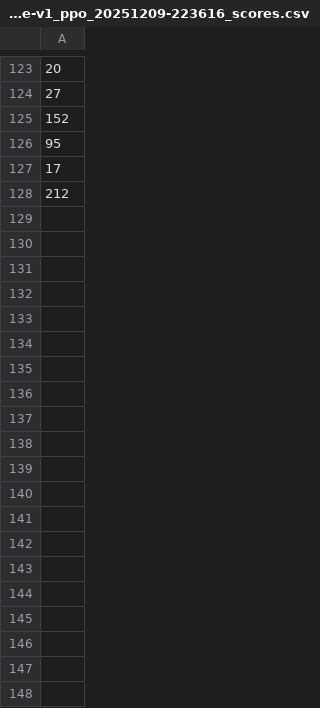
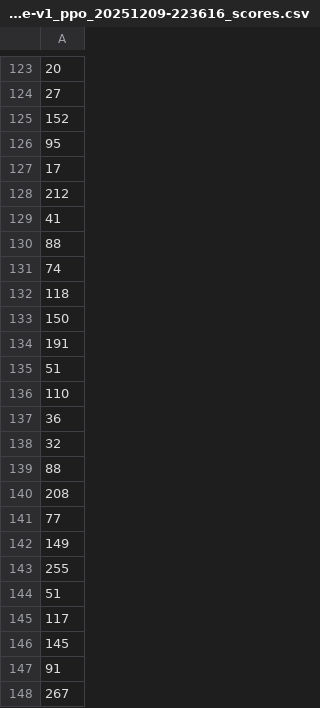
Before and after one commit to WestbrookLong/SUSTech_STA303_AIproject, a CSV file: SUSTech_STA303_ArtifitialIntelligence/Final_Project/scores/CartPole-v1_ppo_20251209-223616_scores.csv, drawn as a sheet; only a part is shown, gaps mark what is left out; the diff covers the shown part only; the diff names each change by its address in the sheet, - before the commit and + after, or states it on an @@ line.

```diff
--- a/SUSTech_STA303_ArtifitialIntelligence/Final_Project/scores/CartPole-v1_ppo_20251209-223616_scores.csv
+++ b/SUSTech_STA303_ArtifitialIntelligence/Final_Project/scores/CartPole-v1_ppo_20251209-223616_scores.csv
+row 129: 41
+row 130: 88
+row 131: 74
+row 132: 118
+row 133: 150
+row 134: 191
+row 135: 51
+row 136: 110
+row 137: 36
+row 138: 32
+row 139: 88
+row 140: 208
+row 141: 77
+row 142: 149
+row 143: 255
+row 144: 51
+row 145: 117
+row 146: 145
+row 147: 91
+row 148: 267
```
Also changed, not shown: 58 added rows elsewhere in this file, 2 other files.
